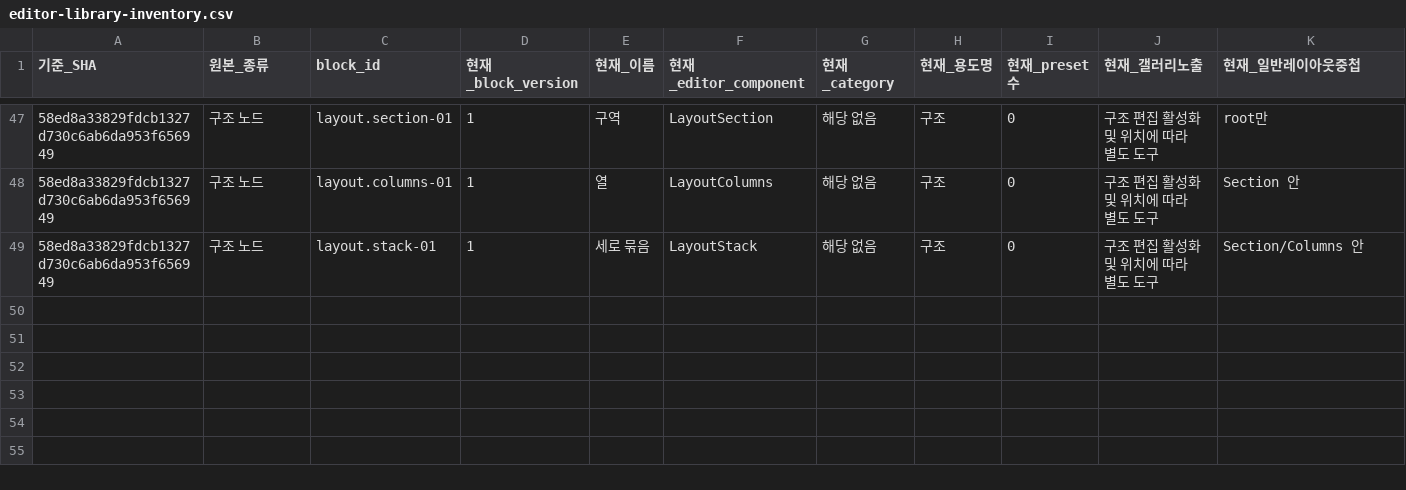
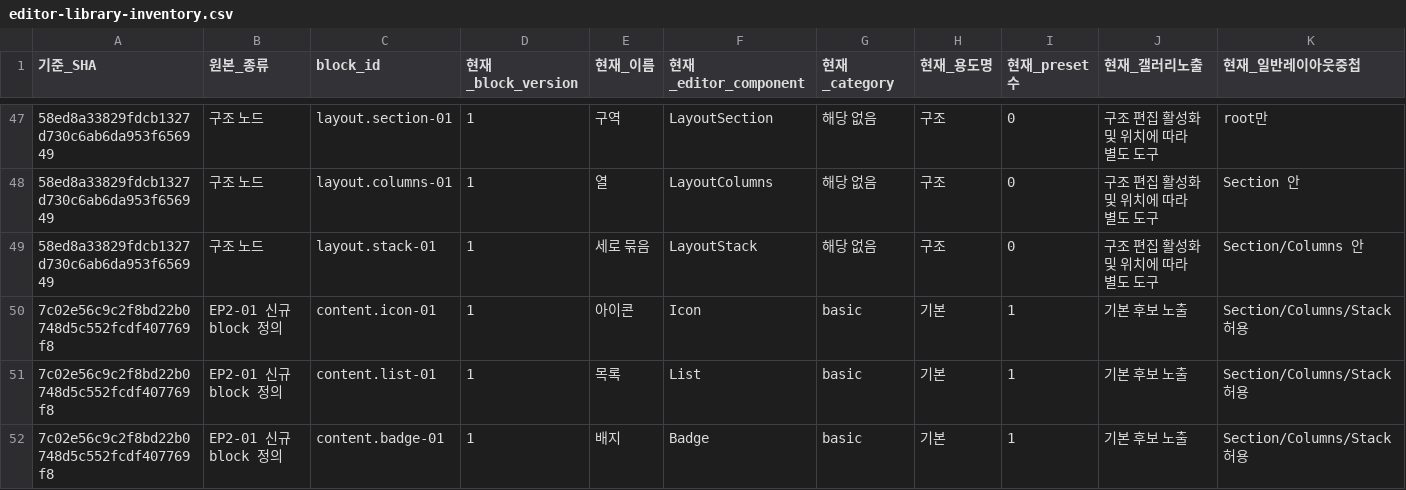
Before and after one commit to jiwonpapa/g7-page-builder, a CSV file: docs/productization/editor-library-inventory.csv, drawn as a sheet; only a part is shown, gaps mark what is left out; rows hold the shown columns only; the diff names each change by its address in the sheet, - before the commit and + after, or states it on an @@ line.

Commit message:
task(ep2-elements-product-candidate-20260907): submit worktree changes

```diff
--- a/docs/productization/editor-library-inventory.csv
+++ b/docs/productization/editor-library-inventory.csv
+row 50: 7c02e56c9c2f8bd22b0748d5c552fcdf407769f8 | EP2-01 신규 block 정의 | content.icon-01 | 1 | 아이콘 | Icon | basic | 기본 | 1 | 기본 후보 노출 | Section/Columns/Stack 허용
+row 51: 7c02e56c9c2f8bd22b0748d5c552fcdf407769f8 | EP2-01 신규 block 정의 | content.list-01 | 1 | 목록 | List | basic | 기본 | 1 | 기본 후보 노출 | Section/Columns/Stack 허용
+row 52: 7c02e56c9c2f8bd22b0748d5c552fcdf407769f8 | EP2-01 신규 block 정의 | content.badge-01 | 1 | 배지 | Badge | basic | 기본 | 1 | 기본 후보 노출 | Section/Columns/Stack 허용
```
Also changed, not shown: 56 other files.
